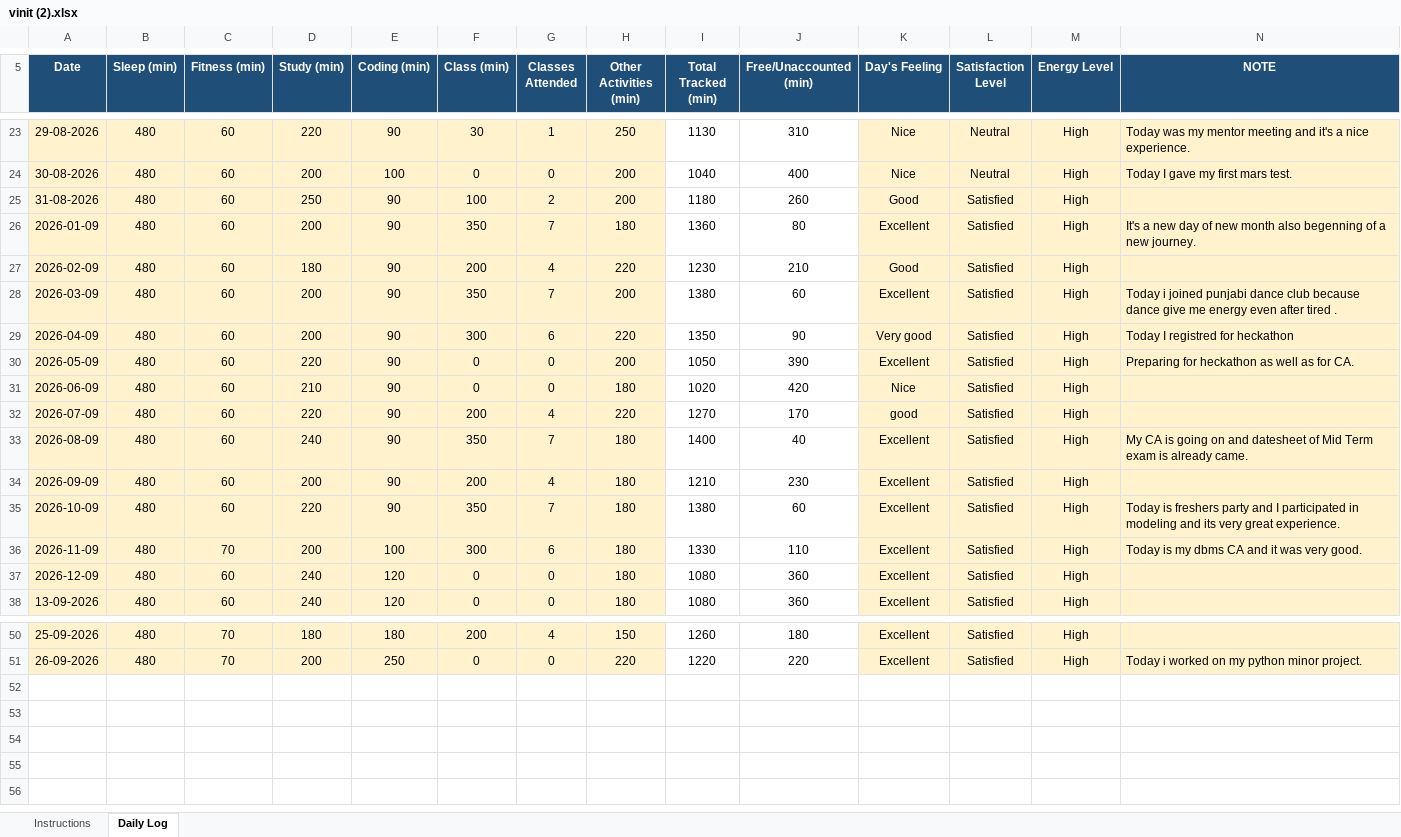
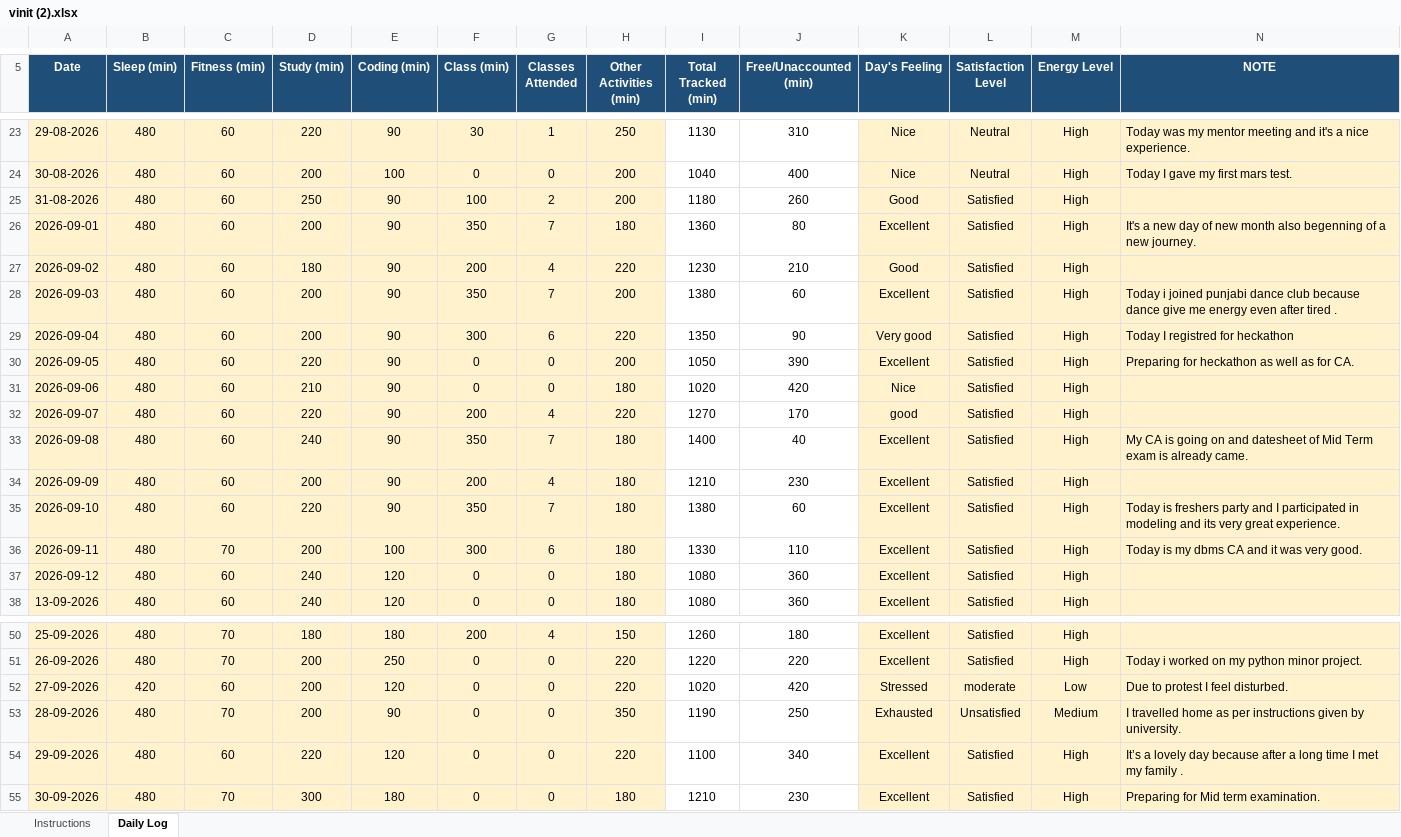
Before and after one commit to vinittararx/12604409.xlsx, an Excel workbook: vinit (2).xlsx, sheet Daily Log, drawn as a sheet; only a part is shown, gaps mark what is left out; values as stored, in another font and other column widths than the file's, no borders; conditional formats not drawn; the diff names each change by its address in the sheet, - before the commit and + after, or states it on an @@ line.

Commit message:
Add files via upload

```diff
--- a/vinit (2).xlsx (sheet Daily Log)
+++ b/vinit (2).xlsx (sheet Daily Log)
-A26 (Date): 2026-01-09
+A26 (Date): 2026-09-01
-A27 (Date): 2026-02-09
+A27 (Date): 2026-09-02
-A28 (Date): 2026-03-09
+A28 (Date): 2026-09-03
-A29 (Date): 2026-04-09
+A29 (Date): 2026-09-04
-A30 (Date): 2026-05-09
+A30 (Date): 2026-09-05
-A31 (Date): 2026-06-09
+A31 (Date): 2026-09-06
-A32 (Date): 2026-07-09
+A32 (Date): 2026-09-07
-A33 (Date): 2026-08-09
+A33 (Date): 2026-09-08
-A35 (Date): 2026-10-09
+A35 (Date): 2026-09-10
-A36 (Date): 2026-11-09
+A36 (Date): 2026-09-11
-A37 (Date): 2026-12-09
+A37 (Date): 2026-09-12
+row 52: 27-09-2026 | 420 | 60 | 200 | 120 | 0 | 0 | 220 | 1020 | 420 | Stressed | moderate | Low | Due to protest I feel disturbed.
+row 53: 28-09-2026 | 480 | 70 | 200 | 90 | 0 | 0 | 350 | 1190 | 250 | Exhausted | Unsatisfied | Medium | I travelled home as per instructions given by university.
+row 54: 29-09-2026 | 480 | 60 | 220 | 120 | 0 | 0 | 220 | 1100 | 340 | Excellent | Satisfied | High | It’s a lovely day because after a long time I met my family .
+row 55: 30-09-2026 | 480 | 70 | 300 | 180 | 0 | 0 | 180 | 1210 | 230 | Excellent | Satisfied | High | Preparing for Mid term examination.
```
